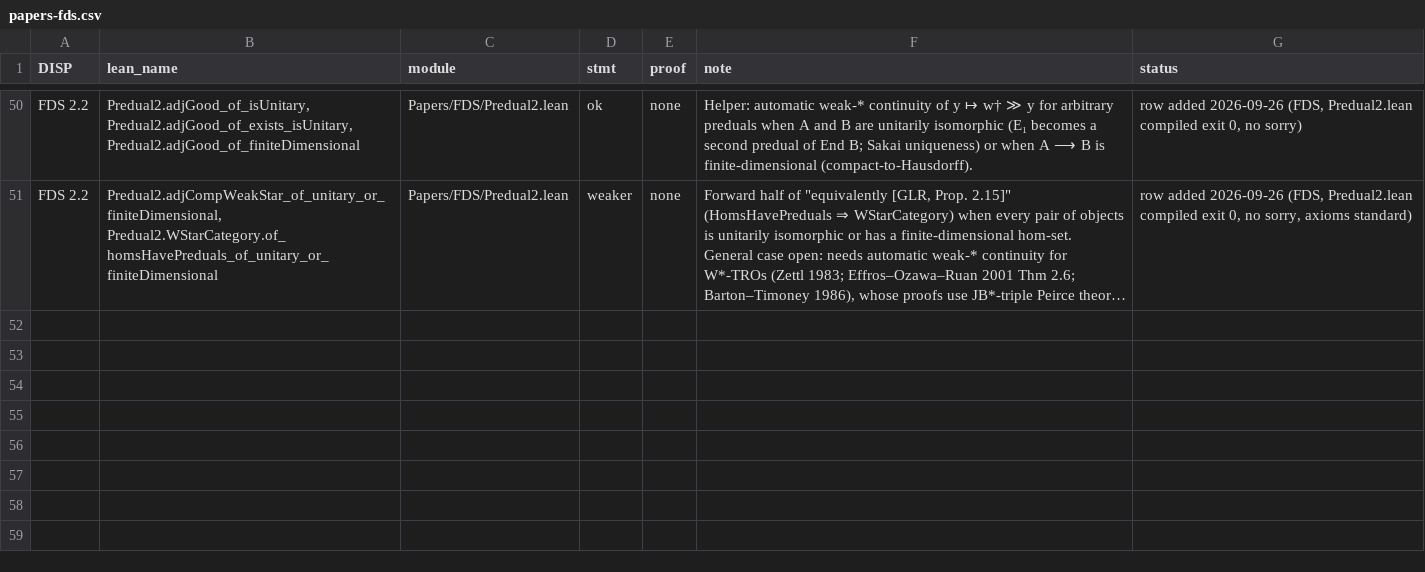
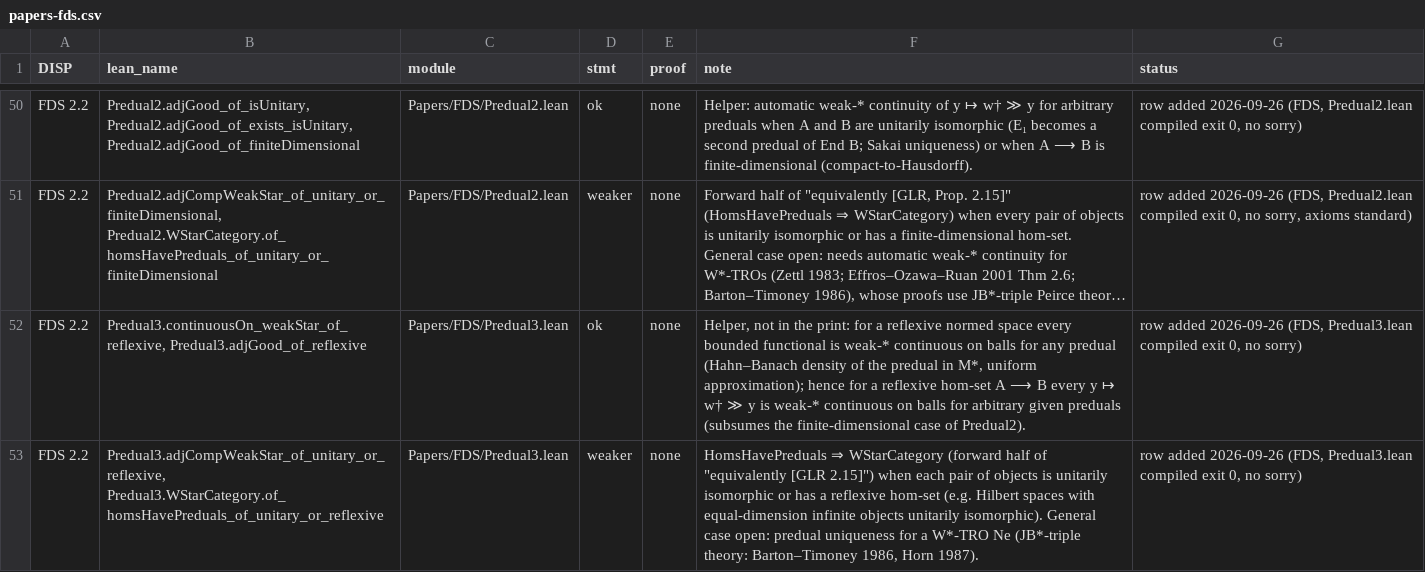
Before and after one commit to westerbaan/theses, a CSV file: lean/docs/audit/papers-fds.csv, drawn as a sheet; only a part is shown, gaps mark what is left out; long unchanged cells end in …; the diff names each change by its address in the sheet, - before the commit and + after, or states it on an @@ line.

```diff
--- a/lean/docs/audit/papers-fds.csv
+++ b/lean/docs/audit/papers-fds.csv
+row 52: FDS 2.2 | Predual3.continuousOn_weakStar_of_reflexive, Predual3.adjGood_of_reflexive | Papers/FDS/Predual3.lean | ok | none | Helper, not in the print: for a reflexive normed space every bounded functional is weak-* continuous on balls for any predual (Hahn–Banach density of the predual in M*, uniform approximation); hence for a reflexive hom-set A ⟶ B every y ↦ w† ≫ y is weak-* continuous on balls for arbitrary given preduals (subsumes the finite-dimensional case of Predual2). | row added 2026-09-26 (FDS, Predual3.lean compiled exit 0, no sorry)
+row 53: FDS 2.2 | Predual3.adjCompWeakStar_of_unitary_or_reflexive, Predual3.WStarCategory.of_homsHavePreduals_of_unitary_or_reflexive | Papers/FDS/Predual3.lean | weaker | none | HomsHavePreduals ⇒ WStarCategory (forward half of "equivalently [GLR 2.15]") when each pair of objects is unitarily isomorphic or has a reflexive hom-set (e.g. Hilbert spaces with equal-dimension infinite objects unitarily isomorphic). General case open: predual uniqueness for a W*-TRO Ne (JB*-triple theory: Barton–Timoney 1986, Horn 1987). | row added 2026-09-26 (FDS, Predual3.lean compiled exit 0, no sorry)
```
Also changed, not shown: 3 other files.
